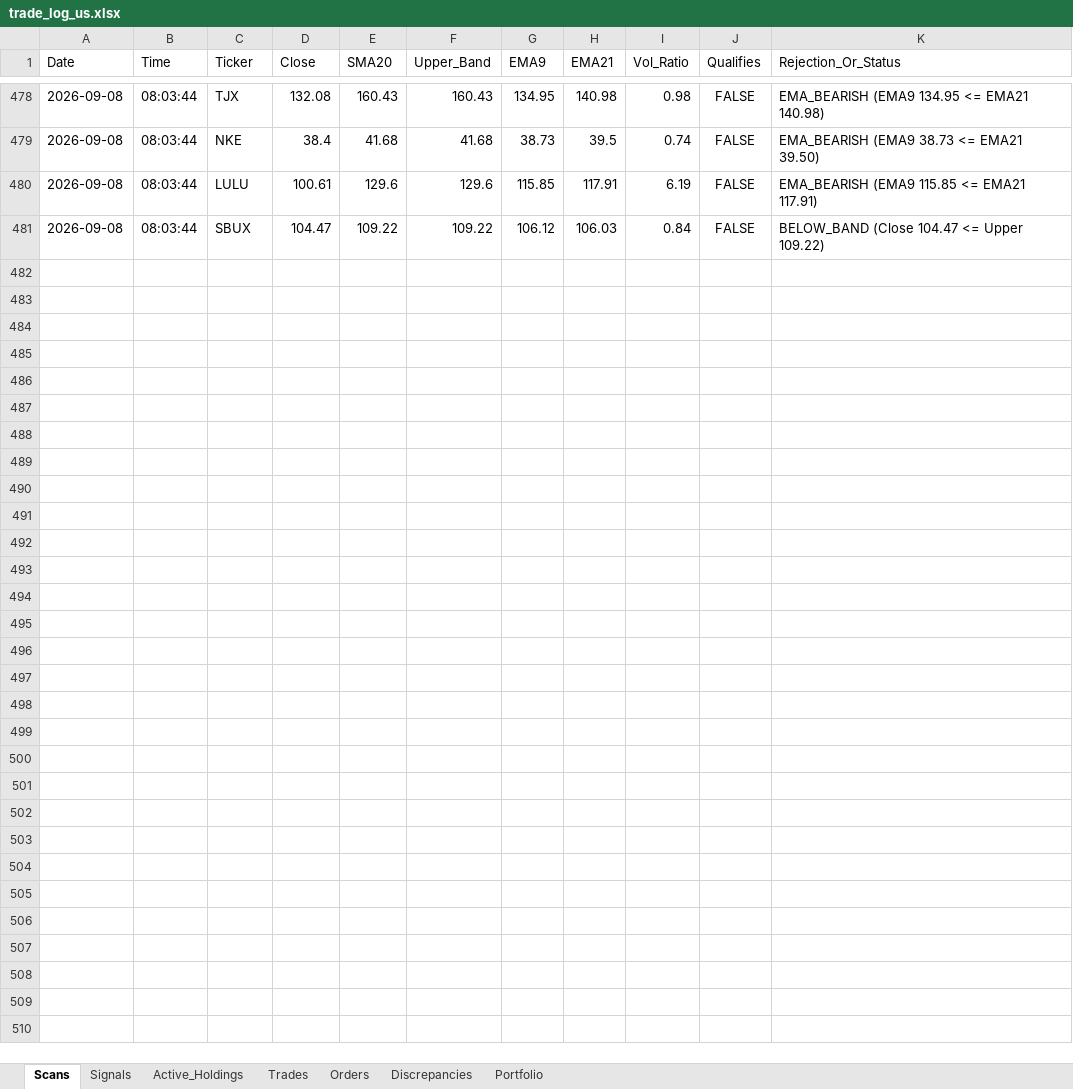
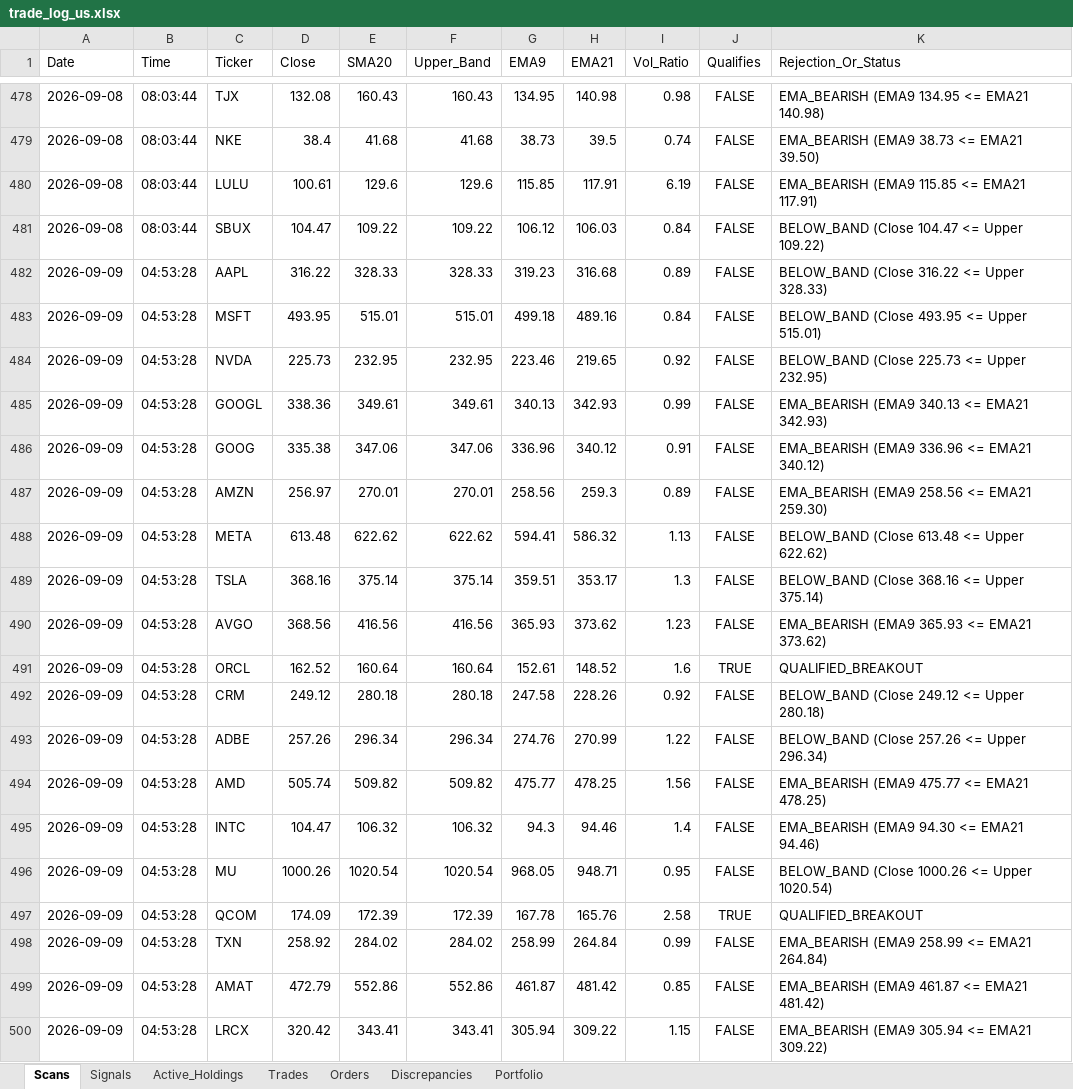
Before and after one commit to thokfoot/volatility-expansion-bot, an Excel workbook: data/trade_log_us.xlsx, sheet Scans, drawn as a sheet; only a part is shown, gaps mark what is left out; values as stored, in another font and other column widths than the file's, no borders; the diff covers the shown part only; the diff names each change by its address in the sheet, - before the commit and + after, or states it on an @@ line.

```diff
--- a/data/trade_log_us.xlsx (sheet Scans)
+++ b/data/trade_log_us.xlsx (sheet Scans)
+row 482: 2026-09-09 | 04:53:28 | AAPL | 316.22 | 328.33 | 328.33 | 319.23 | 316.68 | 0.89 | FALSE | BELOW_BAND (Close 316.22 <= Upper 328.33)
+row 483: 2026-09-09 | 04:53:28 | MSFT | 493.95 | 515.01 | 515.01 | 499.18 | 489.16 | 0.84 | FALSE | BELOW_BAND (Close 493.95 <= Upper 515.01)
+row 484: 2026-09-09 | 04:53:28 | NVDA | 225.73 | 232.95 | 232.95 | 223.46 | 219.65 | 0.92 | FALSE | BELOW_BAND (Close 225.73 <= Upper 232.95)
+row 485: 2026-09-09 | 04:53:28 | GOOGL | 338.36 | 349.61 | 349.61 | 340.13 | 342.93 | 0.99 | FALSE | EMA_BEARISH (EMA9 340.13 <= EMA21 342.93)
+row 486: 2026-09-09 | 04:53:28 | GOOG | 335.38 | 347.06 | 347.06 | 336.96 | 340.12 | 0.91 | FALSE | EMA_BEARISH (EMA9 336.96 <= EMA21 340.12)
+row 487: 2026-09-09 | 04:53:28 | AMZN | 256.97 | 270.01 | 270.01 | 258.56 | 259.3 | 0.89 | FALSE | EMA_BEARISH (EMA9 258.56 <= EMA21 259.30)
+row 488: 2026-09-09 | 04:53:28 | META | 613.48 | 622.62 | 622.62 | 594.41 | 586.32 | 1.13 | FALSE | BELOW_BAND (Close 613.48 <= Upper 622.62)
+row 489: 2026-09-09 | 04:53:28 | TSLA | 368.16 | 375.14 | 375.14 | 359.51 | 353.17 | 1.3 | FALSE | BELOW_BAND (Close 368.16 <= Upper 375.14)
+row 490: 2026-09-09 | 04:53:28 | AVGO | 368.56 | 416.56 | 416.56 | 365.93 | 373.62 | 1.23 | FALSE | EMA_BEARISH (EMA9 365.93 <= EMA21 373.62)
+row 491: 2026-09-09 | 04:53:28 | ORCL | 162.52 | 160.64 | 160.64 | 152.61 | 148.52 | 1.6 | TRUE | QUALIFIED_BREAKOUT
+row 492: 2026-09-09 | 04:53:28 | CRM | 249.12 | 280.18 | 280.18 | 247.58 | 228.26 | 0.92 | FALSE | BELOW_BAND (Close 249.12 <= Upper 280.18)
+row 493: 2026-09-09 | 04:53:28 | ADBE | 257.26 | 296.34 | 296.34 | 274.76 | 270.99 | 1.22 | FALSE | BELOW_BAND (Close 257.26 <= Upper 296.34)
+row 494: 2026-09-09 | 04:53:28 | AMD | 505.74 | 509.82 | 509.82 | 475.77 | 478.25 | 1.56 | FALSE | EMA_BEARISH (EMA9 475.77 <= EMA21 478.25)
+row 495: 2026-09-09 | 04:53:28 | INTC | 104.47 | 106.32 | 106.32 | 94.3 | 94.46 | 1.4 | FALSE | EMA_BEARISH (EMA9 94.30 <= EMA21 94.46)
+row 496: 2026-09-09 | 04:53:28 | MU | 1000.26 | 1020.54 | 1020.54 | 968.05 | 948.71 | 0.95 | FALSE | BELOW_BAND (Close 1000.26 <= Upper 1020.54)
+row 497: 2026-09-09 | 04:53:28 | QCOM | 174.09 | 172.39 | 172.39 | 167.78 | 165.76 | 2.58 | TRUE | QUALIFIED_BREAKOUT
+row 498: 2026-09-09 | 04:53:28 | TXN | 258.92 | 284.02 | 284.02 | 258.99 | 264.84 | 0.99 | FALSE | EMA_BEARISH (EMA9 258.99 <= EMA21 264.84)
+row 499: 2026-09-09 | 04:53:28 | AMAT | 472.79 | 552.86 | 552.86 | 461.87 | 481.42 | 0.85 | FALSE | EMA_BEARISH (EMA9 461.87 <= EMA21 481.42)
+row 500: 2026-09-09 | 04:53:28 | LRCX | 320.42 | 343.41 | 343.41 | 305.94 | 309.22 | 1.15 | FALSE | EMA_BEARISH (EMA9 305.94 <= EMA21 309.22)
```
Also changed, not shown: 81 added rows elsewhere in this sheet, sheet Active_Holdings, sheet Orders, sheet Signals, sheet Portfolio, data/trade_log.xlsx, 1 other file.
